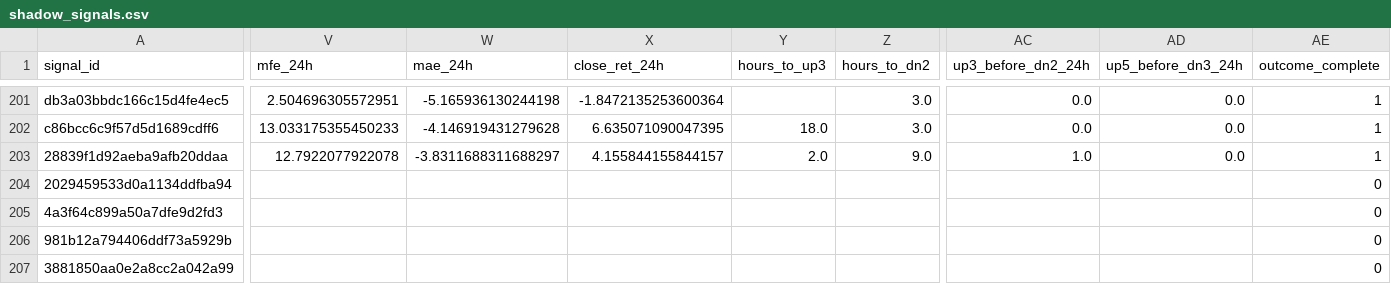
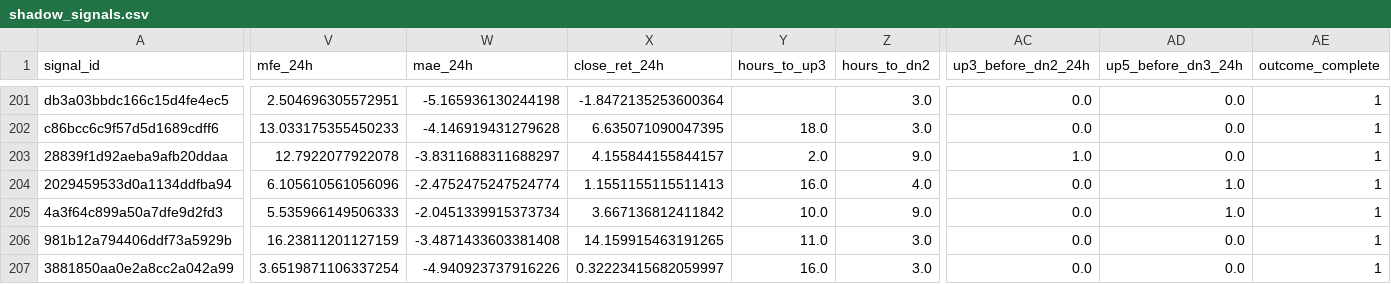
Before and after one commit to Brkzgrc/Botum_LAB, a CSV file: gpt/Multi-Timeframe-Independent-Evidence/data/stage4/shadow_signals.csv, drawn as a sheet; only a part is shown, gaps mark what is left out; the diff covers the shown part only; the diff names each change by its address in the sheet, - before the commit and + after, or states it on an @@ line.

```diff
--- a/gpt/Multi-Timeframe-Independent-Evidence/data/stage4/shadow_signals.csv
+++ b/gpt/Multi-Timeframe-Independent-Evidence/data/stage4/shadow_signals.csv
-V204 (mfe_24h): (empty)
+V204 (mfe_24h): 6.105610561056096
-W204 (mae_24h): (empty)
+W204 (mae_24h): -2.4752475247524774
-X204 (close_ret_24h): (empty)
+X204 (close_ret_24h): 1.1551155115511413
-Y204 (hours_to_up3): (empty)
+Y204 (hours_to_up3): 16.0
-Z204 (hours_to_dn2): (empty)
+Z204 (hours_to_dn2): 4.0
-AC204:AC207 (up3_before_dn2_24h): (empty)
+AC204:AC207 (up3_before_dn2_24h): 0.0
-AD204:AD205 (up5_before_dn3_24h): (empty)
+AD204:AD205 (up5_before_dn3_24h): 1.0
-AE204:AE207 (outcome_complete): 0
+AE204:AE207 (outcome_complete): 1
-V205 (mfe_24h): (empty)
+V205 (mfe_24h): 5.535966149506333
-W205 (mae_24h): (empty)
+W205 (mae_24h): -2.0451339915373734
-X205 (close_ret_24h): (empty)
+X205 (close_ret_24h): 3.667136812411842
-Y205 (hours_to_up3): (empty)
+Y205 (hours_to_up3): 10.0
-Z205 (hours_to_dn2): (empty)
+Z205 (hours_to_dn2): 9.0
-V206 (mfe_24h): (empty)
+V206 (mfe_24h): 16.23811201127159
-W206 (mae_24h): (empty)
+W206 (mae_24h): -3.4871433603381408
-X206 (close_ret_24h): (empty)
+X206 (close_ret_24h): 14.159915463191265
-Y206 (hours_to_up3): (empty)
+Y206 (hours_to_up3): 11.0
-Z206:Z207 (hours_to_dn2): (empty)
+Z206:Z207 (hours_to_dn2): 3.0
-AD206:AD207 (up5_before_dn3_24h): (empty)
+AD206:AD207 (up5_before_dn3_24h): 0.0
-V207 (mfe_24h): (empty)
+V207 (mfe_24h): 3.6519871106337254
-W207 (mae_24h): (empty)
+W207 (mae_24h): -4.940923737916226
-X207 (close_ret_24h): (empty)
+X207 (close_ret_24h): 0.32223415682059997
-Y207 (hours_to_up3): (empty)
+Y207 (hours_to_up3): 16.0
```
Also changed, not shown: 23 edited cells elsewhere in this file, gpt/Multi-Timeframe-Independent-Evidence/data/stage4/shadow_runs.csv, 2 other files.
